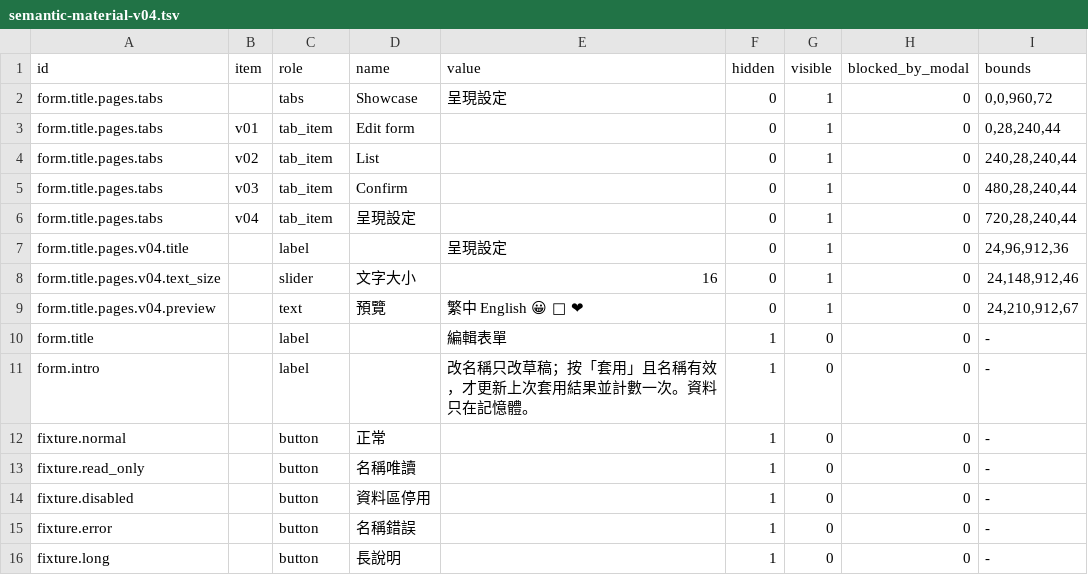
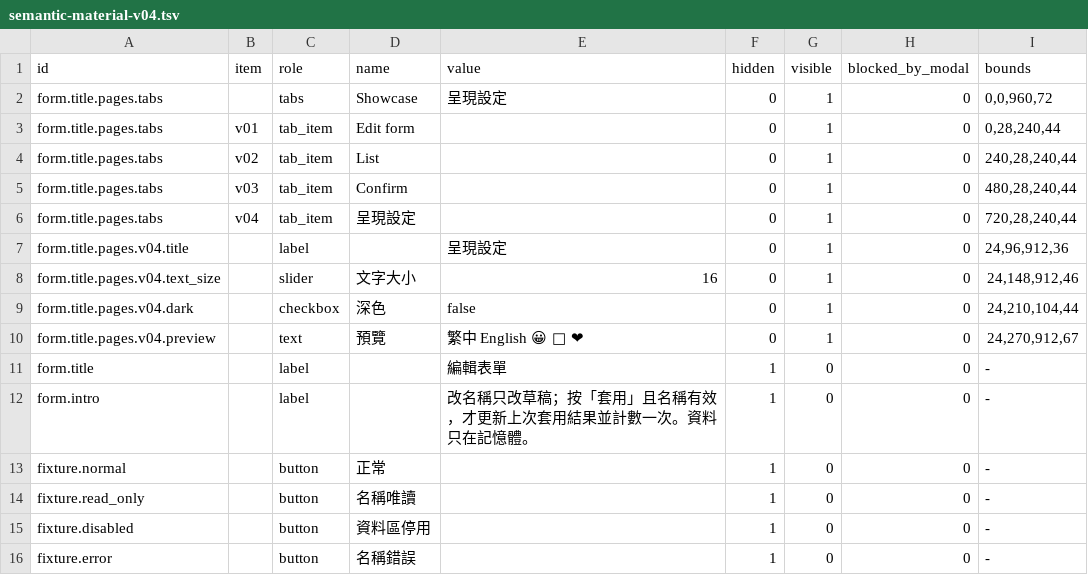
Before and after one commit to Himegragi/LcarsUI, a TSV file: examples/edit_form/evidence/semantic-tree/semantic-material-v04.tsv, drawn as a sheet; only a part is shown; the shorter side is filled out with more unchanged rows; addresses are those after the commit; the diff names each change by its address in the sheet, - before the commit and + after, or states it on an @@ line.

Commit message:
Refresh semantic evidence after integration

```diff
--- a/examples/edit_form/evidence/semantic-tree/semantic-material-v04.tsv
+++ b/examples/edit_form/evidence/semantic-tree/semantic-material-v04.tsv
+row 9: form.title.pages.v04.dark |  | checkbox | 深色 | false | 0 | 1 | 0 | 24,210,104,44
-I10 (bounds): 24,210,912,67
+I10 (bounds): 24,270,912,67
```
Also changed, not shown: examples/edit_form/evidence/semantic-tree/semantic-material-v01.tsv, examples/edit_form/evidence/semantic-tree/semantic-material-v02.tsv, 5 other files.
